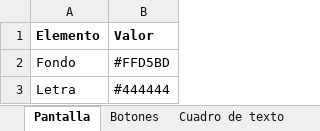
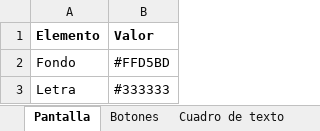
Before and after one commit to FixIt-App/graphic-resources, an Excel workbook: Estilos.xlsx, sheet Pantalla, drawn as a sheet; values as stored, in another font and other column widths than the file's, no borders; the diff names each change by its address in the sheet, - before the commit and + after, or states it on an @@ line.

```diff
--- a/Estilos.xlsx (sheet Pantalla)
+++ b/Estilos.xlsx (sheet Pantalla)
-B3 (Valor): #444444
+B3 (Valor): #333333
```
Also changed, not shown: sheet Botones, 8 other files.
